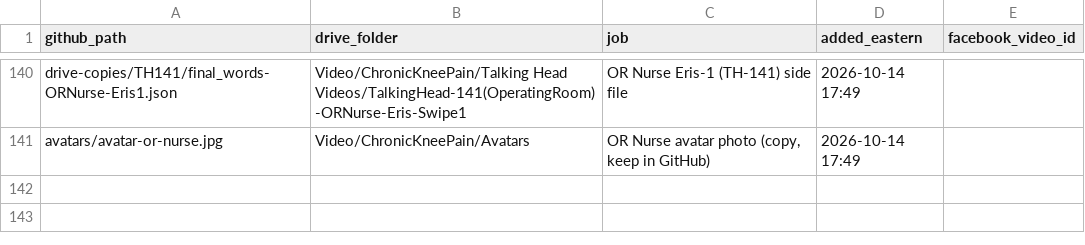
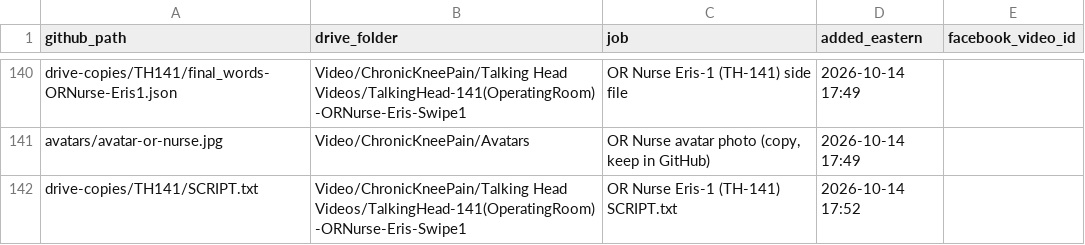
Before and after one commit to jamaljenkinspromo-cpu/kr-videos, a TSV file: MANIFEST.tsv, drawn as a sheet; only a part is shown, gaps mark what is left out; the diff names each change by its address in the sheet, - before the commit and + after, or states it on an @@ line.

```diff
--- a/MANIFEST.tsv
+++ b/MANIFEST.tsv
+row 142: drive-copies/TH141/SCRIPT.txt | Video/ChronicKneePain/Talking Head Videos/TalkingHead-141(OperatingRoom)-ORNurse-Eris-Swipe1 | OR Nurse Eris-1 (TH-141) SCRIPT.txt | 2026-10-14 17:52
```
